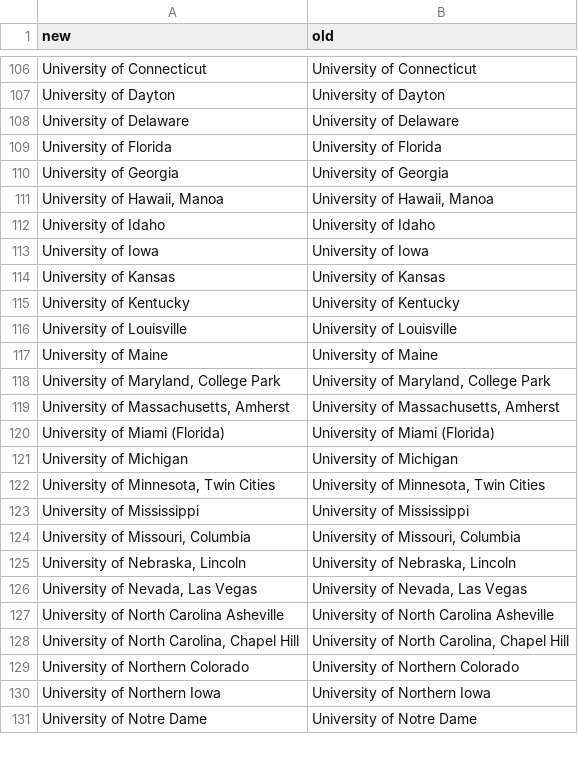
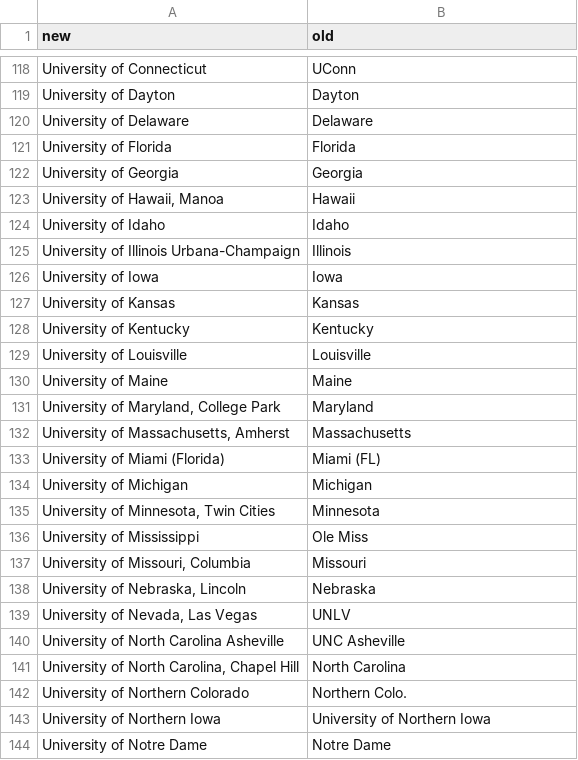
Before and after one commit to agale123/data-viz, a CSV file: march-madness/team_mapping.csv, drawn as a sheet; only a part is shown, gaps mark what is left out; the diff covers the shown part only.

```diff
--- a/march-madness/team_mapping.csv
+++ b/march-madness/team_mapping.csv
@@ -106,26 +118,27 @@ new,old
-"University of Connecticut","University of Connecticut"
-"University of Dayton","University of Dayton"
-"University of Delaware","University of Delaware"
-"University of Florida","University of Florida"
-"University of Georgia","University of Georgia"
-"University of Hawaii, Manoa","University of Hawaii, Manoa"
-"University of Idaho","University of Idaho"
-"University of Iowa","University of Iowa"
-"University of Kansas","University of Kansas"
-"University of Kentucky","University of Kentucky"
-"University of Louisville","University of Louisville"
-"University of Maine","University of Maine"
-"University of Maryland, College Park","University of Maryland, College Park"
-"University of Massachusetts, Amherst","University of Massachusetts, Amherst"
-"University of Miami (Florida)","University of Miami (Florida)"
-"University of Michigan","University of Michigan"
-"University of Minnesota, Twin Cities","University of Minnesota, Twin Cities"
-"University of Mississippi","University of Mississippi"
-"University of Missouri, Columbia","University of Missouri, Columbia"
-"University of Nebraska, Lincoln","University of Nebraska, Lincoln"
-"University of Nevada, Las Vegas","University of Nevada, Las Vegas"
-"University of North Carolina Asheville","University of North Carolina Asheville"
-"University of North Carolina, Chapel Hill","University of North Carolina, Chapel Hill"
-"University of Northern Colorado","University of Northern Colorado"
+"University of Connecticut","UConn"
+"University of Dayton","Dayton"
+"University of Delaware","Delaware"
+"University of Florida","Florida"
+"University of Georgia","Georgia"
+"University of Hawaii, Manoa","Hawaii"
+"University of Idaho","Idaho"
+"University of Illinois Urbana-Champaign","Illinois"
+"University of Iowa","Iowa"
+"University of Kansas","Kansas"
+"University of Kentucky","Kentucky"
+"University of Louisville","Louisville"
+"University of Maine","Maine"
+"University of Maryland, College Park","Maryland"
+"University of Massachusetts, Amherst","Massachusetts"
+"University of Miami (Florida)","Miami (FL)"
+"University of Michigan","Michigan"
+"University of Minnesota, Twin Cities","Minnesota"
+"University of Mississippi","Ole Miss"
+"University of Missouri, Columbia","Missouri"
+"University of Nebraska, Lincoln","Nebraska"
+"University of Nevada, Las Vegas","UNLV"
+"University of North Carolina Asheville","UNC Asheville"
+"University of North Carolina, Chapel Hill","North Carolina"
+"University of Northern Colorado","Northern Colo."
 "University of Northern Iowa","University of Northern Iowa"
-"University of Notre Dame","University of Notre Dame"
+"University of Notre Dame","Notre Dame"
```
Also changed, not shown: 16 added rows, 1 removed row and 80 edited cells elsewhere in this file, 5 other files.
